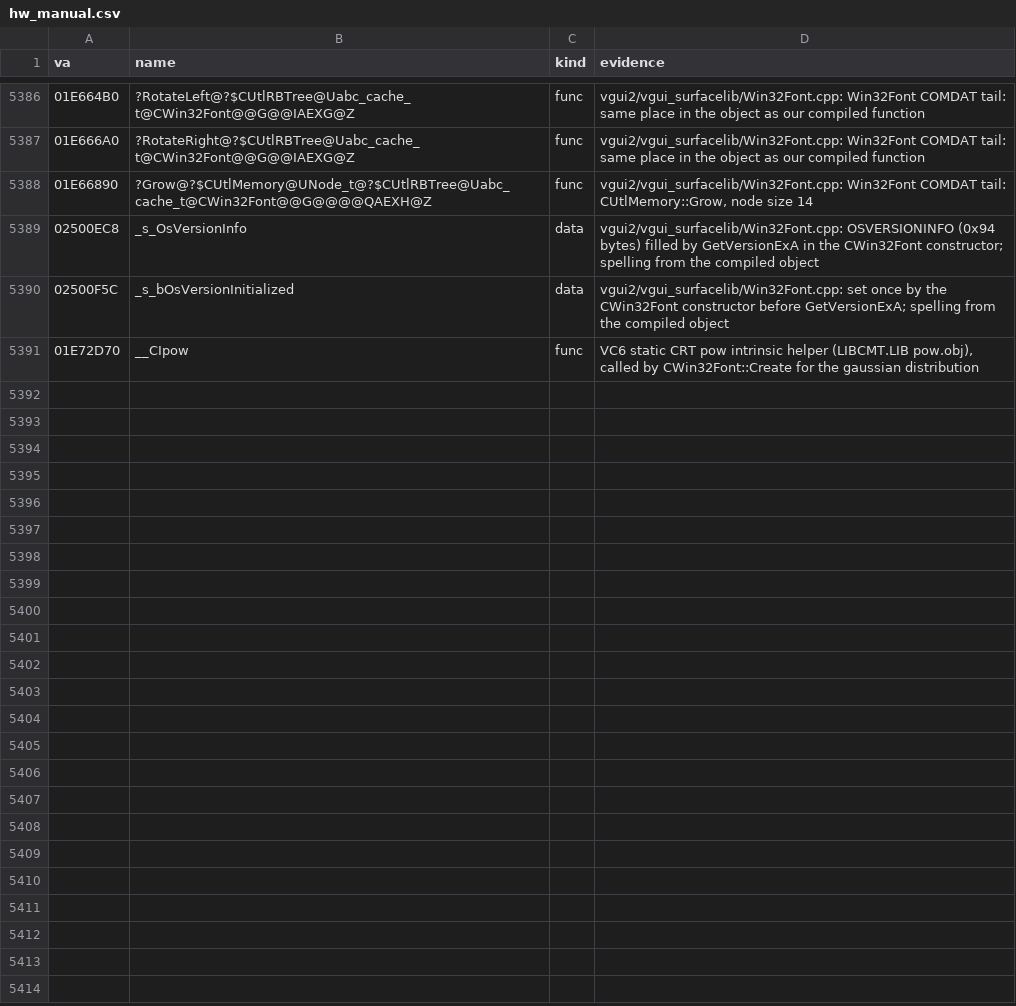
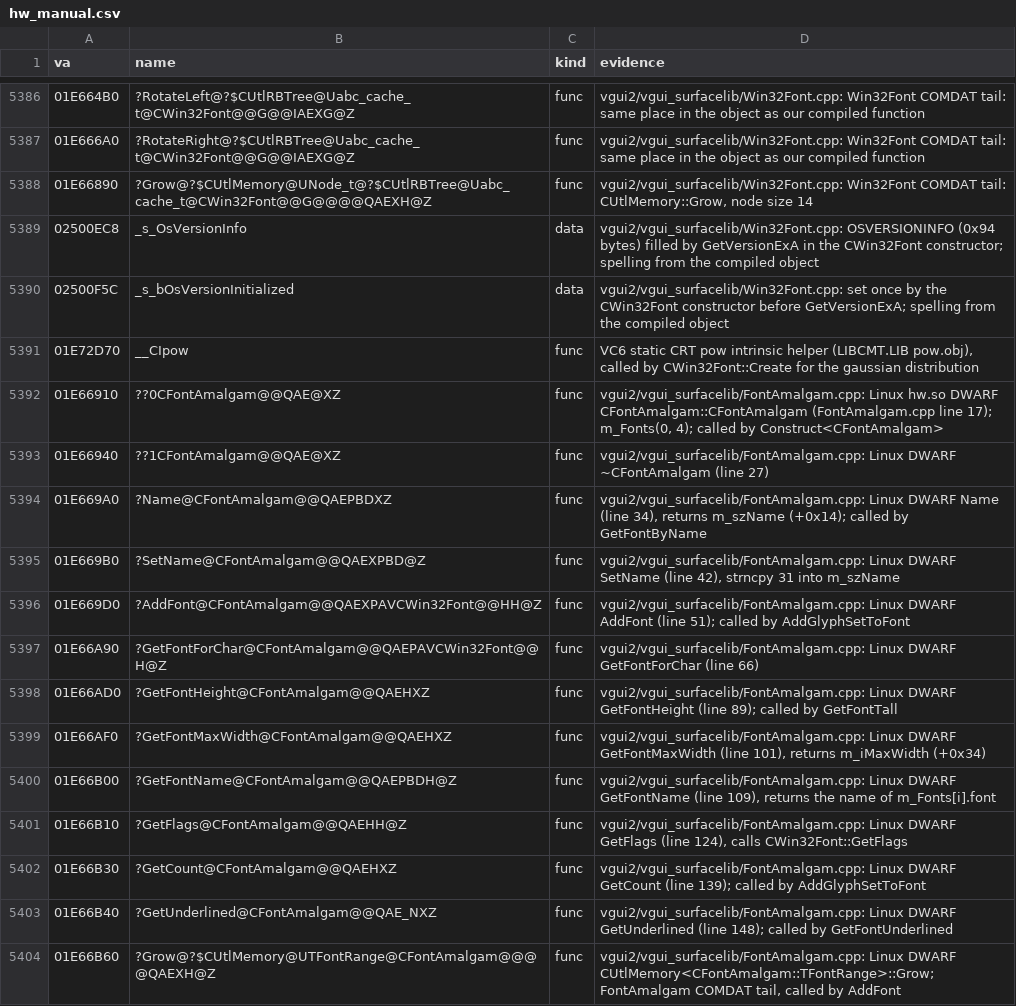
Before and after one commit to caixax/DeCoF, a CSV file: tools/symbols/hw_manual.csv, drawn as a sheet; only a part is shown, gaps mark what is left out; the diff names each change by its address in the sheet, - before the commit and + after, or states it on an @@ line.

Commit message:
hw: vgui_surfacelib FontAmalgam.cpp 11 of 13 (MATCHED, 100%), 2 EQUIVALENT (processor pack codegen)

```diff
--- a/tools/symbols/hw_manual.csv
+++ b/tools/symbols/hw_manual.csv
+row 5392: 01E66910 | ??0CFontAmalgam@@QAE@XZ | func | vgui2/vgui_surfacelib/FontAmalgam.cpp: Linux hw.so DWARF CFontAmalgam::CFontAmalgam (FontAmalgam.cpp line 17); m_Fonts(0, 4); called by Construct<CFontAmalgam>
+row 5393: 01E66940 | ??1CFontAmalgam@@QAE@XZ | func | vgui2/vgui_surfacelib/FontAmalgam.cpp: Linux DWARF ~CFontAmalgam (line 27)
+row 5394: 01E669A0 | ?Name@CFontAmalgam@@QAEPBDXZ | func | vgui2/vgui_surfacelib/FontAmalgam.cpp: Linux DWARF Name (line 34), returns m_szName (+0x14); called by GetFontByName
+row 5395: 01E669B0 | ?SetName@CFontAmalgam@@QAEXPBD@Z | func | vgui2/vgui_surfacelib/FontAmalgam.cpp: Linux DWARF SetName (line 42), strncpy 31 into m_szName
+row 5396: 01E669D0 | ?AddFont@CFontAmalgam@@QAEXPAVCWin32Font@@HH@Z | func | vgui2/vgui_surfacelib/FontAmalgam.cpp: Linux DWARF AddFont (line 51); called by AddGlyphSetToFont
+row 5397: 01E66A90 | ?GetFontForChar@CFontAmalgam@@QAEPAVCWin32Font@@H@Z | func | vgui2/vgui_surfacelib/FontAmalgam.cpp: Linux DWARF GetFontForChar (line 66)
+row 5398: 01E66AD0 | ?GetFontHeight@CFontAmalgam@@QAEHXZ | func | vgui2/vgui_surfacelib/FontAmalgam.cpp: Linux DWARF GetFontHeight (line 89); called by GetFontTall
+row 5399: 01E66AF0 | ?GetFontMaxWidth@CFontAmalgam@@QAEHXZ | func | vgui2/vgui_surfacelib/FontAmalgam.cpp: Linux DWARF GetFontMaxWidth (line 101), returns m_iMaxWidth (+0x34)
+row 5400: 01E66B00 | ?GetFontName@CFontAmalgam@@QAEPBDH@Z | func | vgui2/vgui_surfacelib/FontAmalgam.cpp: Linux DWARF GetFontName (line 109), returns the name of m_Fonts[i].font
+row 5401: 01E66B10 | ?GetFlags@CFontAmalgam@@QAEHH@Z | func | vgui2/vgui_surfacelib/FontAmalgam.cpp: Linux DWARF GetFlags (line 124), calls CWin32Font::GetFlags
+row 5402: 01E66B30 | ?GetCount@CFontAmalgam@@QAEHXZ | func | vgui2/vgui_surfacelib/FontAmalgam.cpp: Linux DWARF GetCount (line 139); called by AddGlyphSetToFont
+row 5403: 01E66B40 | ?GetUnderlined@CFontAmalgam@@QAE_NXZ | func | vgui2/vgui_surfacelib/FontAmalgam.cpp: Linux DWARF GetUnderlined (line 148); called by GetFontUnderlined
+row 5404: 01E66B60 | ?Grow@?$CUtlMemory@UTFontRange@CFontAmalgam@@@@QAEXH@Z | func | vgui2/vgui_surfacelib/FontAmalgam.cpp: Linux DWARF CUtlMemory<CFontAmalgam::TFontRange>::Grow; FontAmalgam COMDAT tail, called by AddFont
```
Also changed, not shown: 7 other files.
